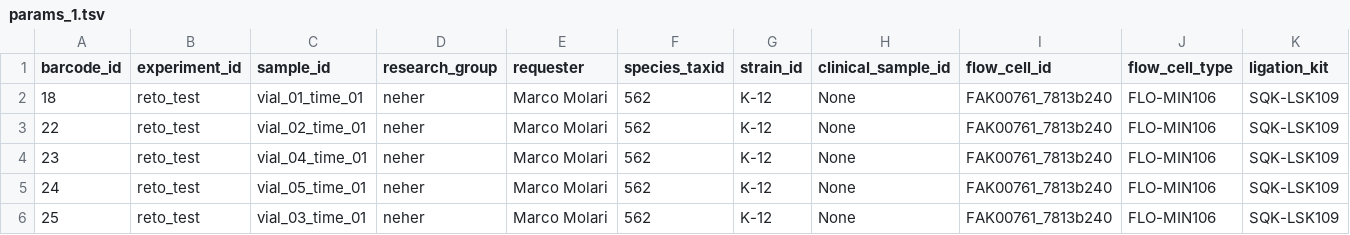
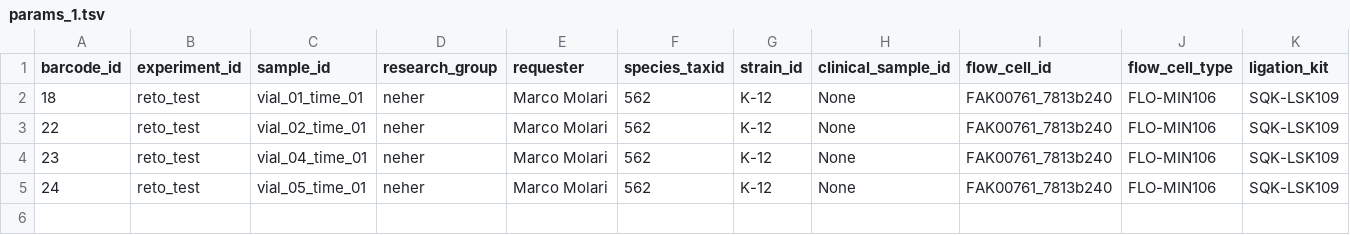
Before and after one commit to mmolari/nanopore-basecalling, a TSV file: test_dataset/params_1.tsv, drawn as a sheet; only a part is shown; rows hold the shown columns only; the diff names each change by its address in the sheet, - before the commit and + after, or states it on an @@ line.

```diff
--- a/test_dataset/params_1.tsv
+++ b/test_dataset/params_1.tsv
-row 6: 25 | reto_test | vial_03_time_01 | neher | Marco Molari | 562 | K-12 | None | FAK00761_7813b240 | FLO-MIN106 | SQK-LSK109
```
Also changed, not shown: 2 other files.
